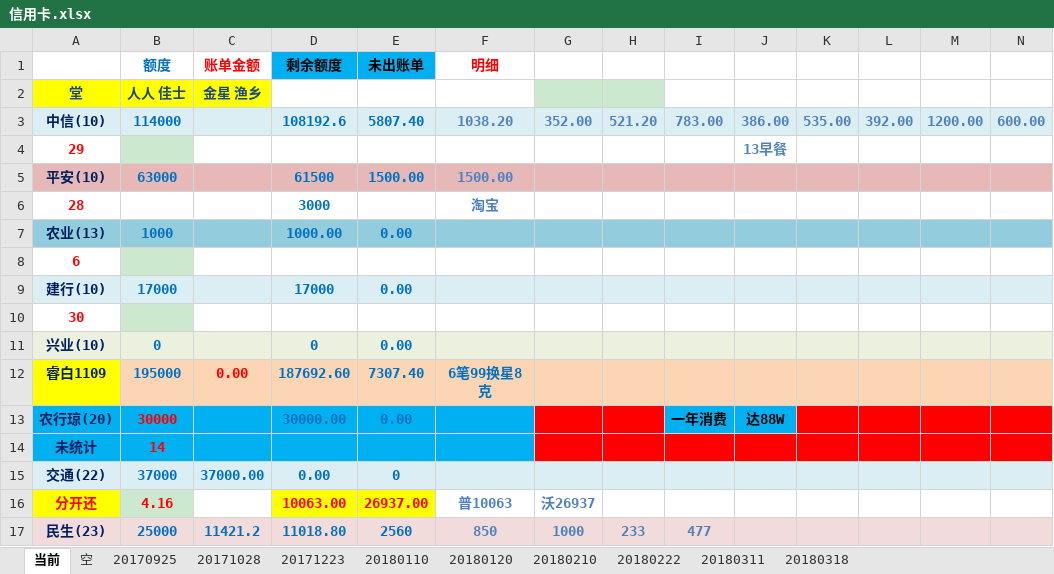
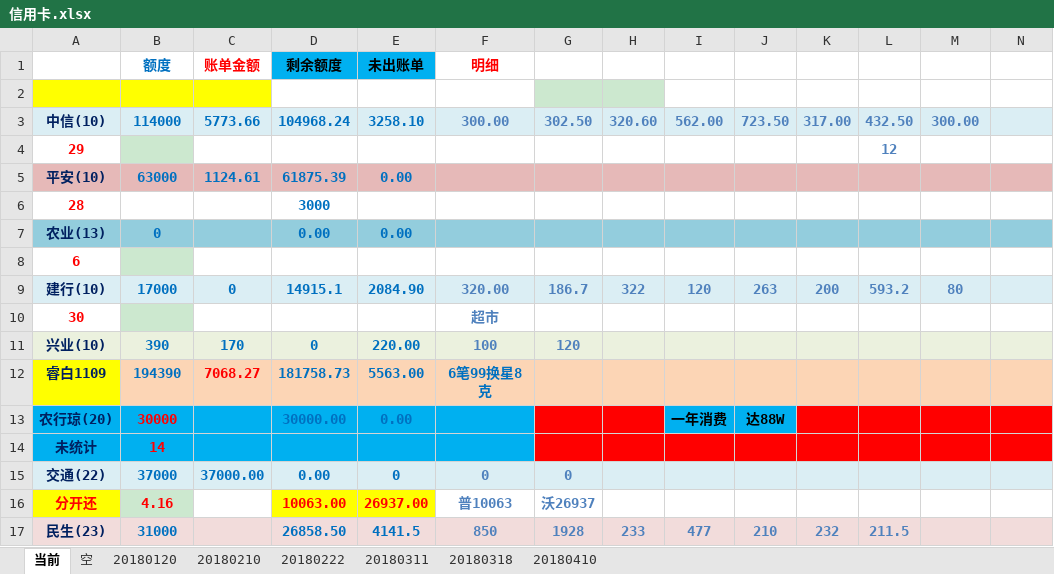
Before and after one commit to cjt281570985/jdk8, an Excel workbook: data/信用卡.xlsx, sheet 当前, drawn as a sheet; only a part is shown; values as stored, in another font and other column widths than the file's, no borders; removed rows and columns are numbered as before the commit, all else as after; rows hold the shown columns only; the diff covers the shown part only; the diff names each change by its address in the sheet, - before the commit and + after, or states it on an @@ line.

```diff
--- a/data/信用卡.xlsx (sheet 当前)
+++ b/data/信用卡.xlsx (sheet 当前)
-sheet tab: 20170925
-sheet tab: 20171028
-sheet tab: 20171223
-sheet tab: 20180110
+sheet tab: 20180410
-row 2: 堂 | 人人 佳士 | 金星 渔乡
+row 2: (empty)
-row 3: 中信(10) | 114000 |  | 108192.6 | 5807.40 | 1038.20 | 352.00 | 521.20 | 783.00 | 386.00 | 535.00 | 392.00 | 1200.00 | 600.00
+row 3: 中信(10) | 114000 | 5773.66 | 104968.24 | 3258.10 | 300.00 | 302.50 | 320.60 | 562.00 | 723.50 | 317.00 | 432.50 | 300.00
-J4: 13早餐
+J4: (empty)
-L4: (empty)
+L4: 12
-C5 (账单金额): (empty)
+C5 (账单金额): 1124.61
-D5 (剩余额度): 61500
+D5 (剩余额度): 61875.39
-E5 (未出账单): 1500.00
+E5 (未出账单): 0.00
-F5 (明细): 1500.00
+F5 (明细): (empty)
-F6 (明细): 淘宝
+F6 (明细): (empty)
-B7 (额度): 1000
+B7 (额度): 0
-D7 (剩余额度): 1000.00
+D7 (剩余额度): 0.00
-row 9: 建行(10) | 17000 |  | 17000 | 0.00
+row 9: 建行(10) | 17000 | 0 | 14915.1 | 2084.90 | 320.00 | 186.7 | 322 | 120 | 263 | 200 | 593.2 | 80
-F10 (明细): (empty)
+F10 (明细): 超市
-row 11: 兴业(10) | 0 |  | 0 | 0.00
+row 11: 兴业(10) | 390 | 170 | 0 | 220.00 | 100 | 120
-B12 (额度): 195000
+B12 (额度): 194390
-C12 (账单金额): 0.00
+C12 (账单金额): 7068.27
-D12 (剩余额度): 187692.60
+D12 (剩余额度): 181758.73
-E12 (未出账单): 7307.40
+E12 (未出账单): 5563.00
-F15 (明细): (empty)
+F15 (明细): 0
-G15: (empty)
+G15: 0
-B17 (额度): 25000
+B17 (额度): 31000
-C17 (账单金额): 11421.2
+C17 (账单金额): (empty)
-D17 (剩余额度): 11018.80
+D17 (剩余额度): 26858.50
-E17 (未出账单): 2560
+E17 (未出账单): 4141.5
-G17: 1000
+G17: 1928
-J17: (empty)
+J17: 210
-K17: (empty)
+K17: 232
-L17: (empty)
+L17: 211.5
```
Also changed, not shown: 4 added rows, 4 removed rows, 35 edited cells and cell formats elsewhere in this sheet, 2 other files.
